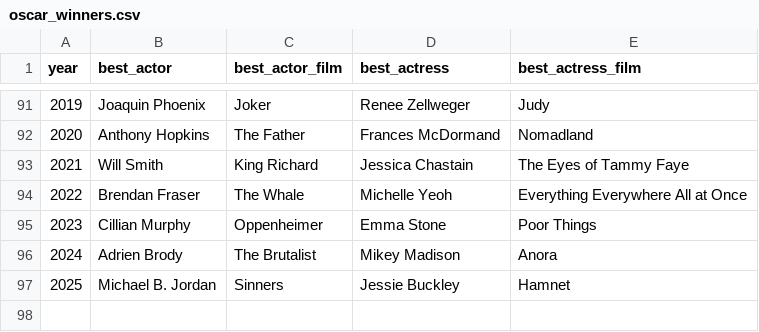
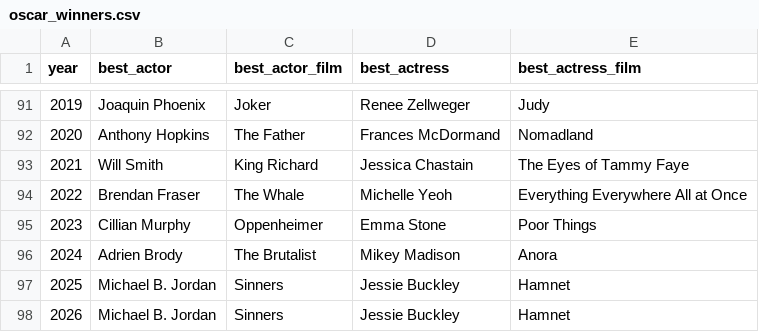
Before and after one commit to Ayazzzdar/dashboard_v3, a CSV file: data/oscar_winners.csv, drawn as a sheet; only a part is shown, gaps mark what is left out.

```diff
--- a/data/oscar_winners.csv
+++ b/data/oscar_winners.csv
@@ -97 +97,2 @@ year,best_actor,best_actor_film,best_actress,best_actress_film
 2025,Michael B. Jordan,Sinners,Jessie Buckley,Hamnet
+2026,Michael B. Jordan,Sinners,Jessie Buckley,Hamnet
```
